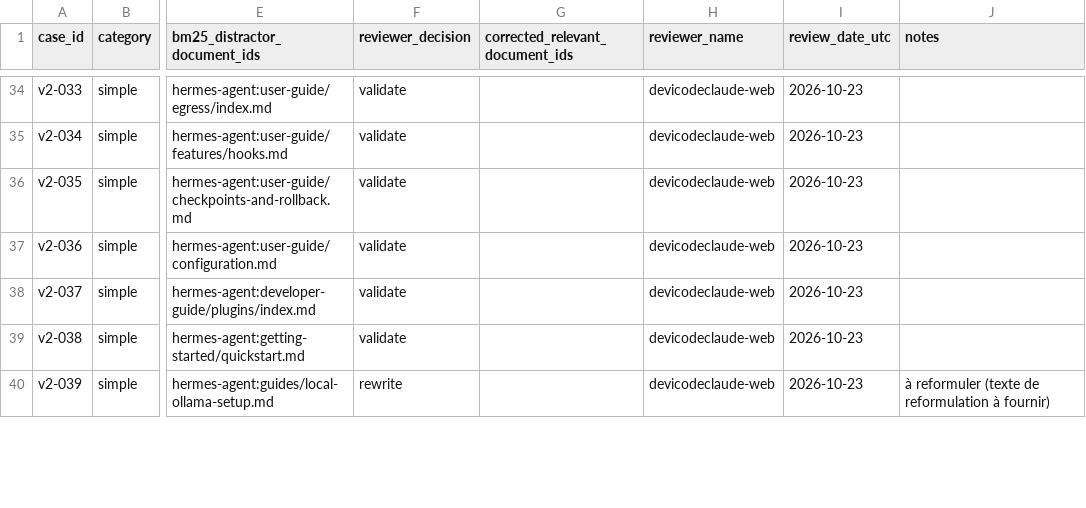
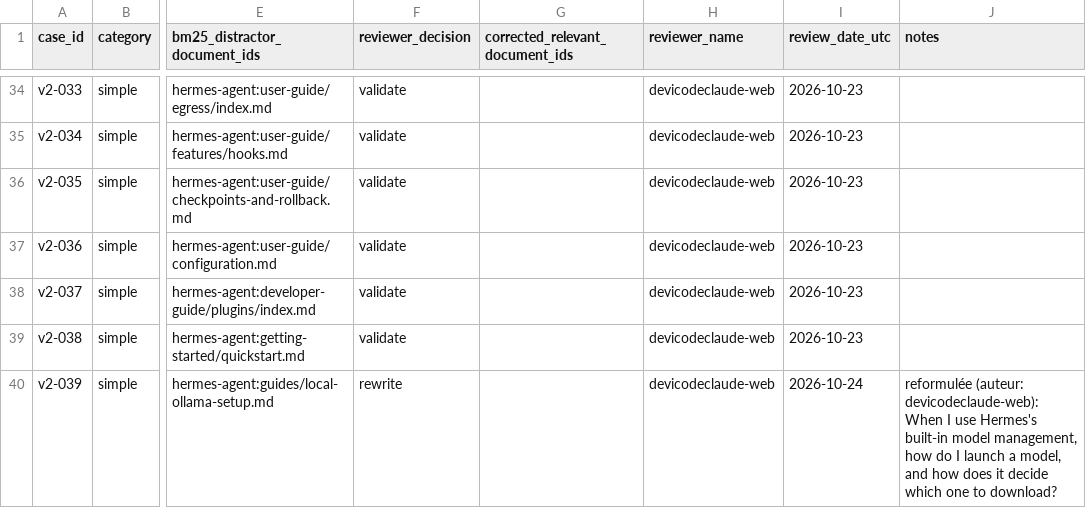
Before and after one commit to devicodeclaude-web/Rag-hermes-agent-, a CSV file: data/review/dataset-v2-full-100.csv, drawn as a sheet; only a part is shown, gaps mark what is left out; the diff covers the shown part only; the diff names each change by its address in the sheet, - before the commit and + after, or states it on an @@ line.

Commit message:
feat(revue): rewrites sous-lot 2a — v2-039/040/050/057/064 reformulées
- v2-039: recentré sur gestion intégrée (launch + choix de téléchargement), hors guides setup
- v2-040: API delegate_task (spawn + suivi), hors delegation-patterns / completion-backlog
- v2-050: paraphrase sans écho de titre (import in-process), hors programmatic-integration (ACP)
- v2-057: multi-hop Mac(local-llm-on-mac) + réglages généraux(local-models), spans distincts
- v2-064: contraste catalogue vs système de plugins; pont lexical extension<->plugin confirmé

```diff
--- a/data/review/dataset-v2-full-100.csv
+++ b/data/review/dataset-v2-full-100.csv
-I40 (review_date_utc): 2026-10-23
+I40 (review_date_utc): 2026-10-24
-J40 (notes): à reformuler (texte de reformulation à fournir)
+J40 (notes): reformulée (auteur: devicodeclaude-web): When I use Hermes's built-in model management, how do I launch a model, and how does it decide which one to download?
```
Also changed, not shown: 5 edited cells elsewhere in this file.
